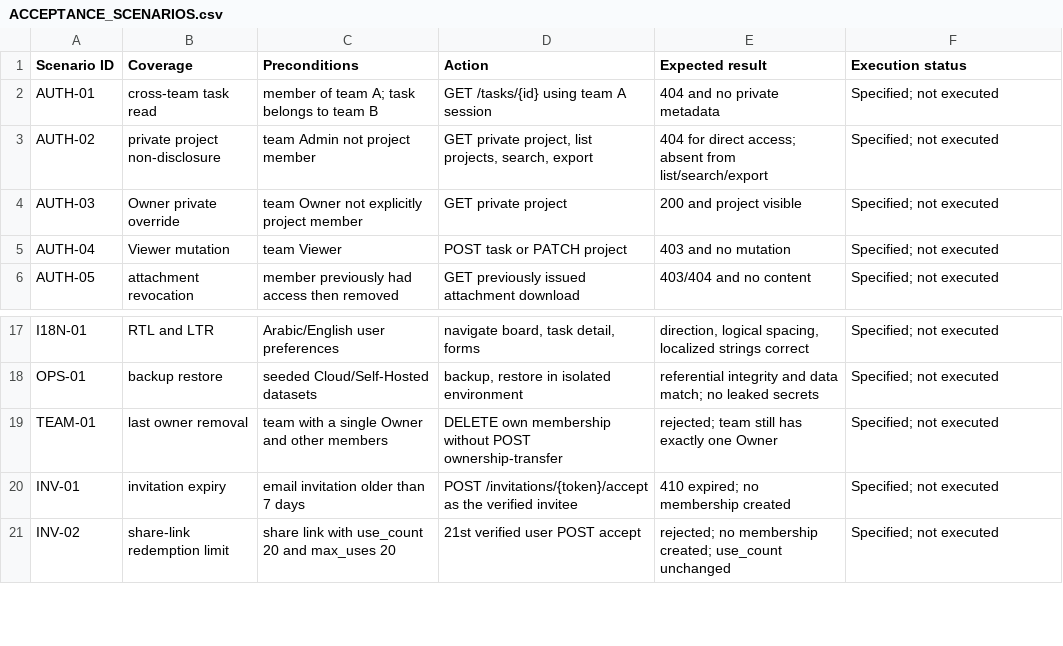
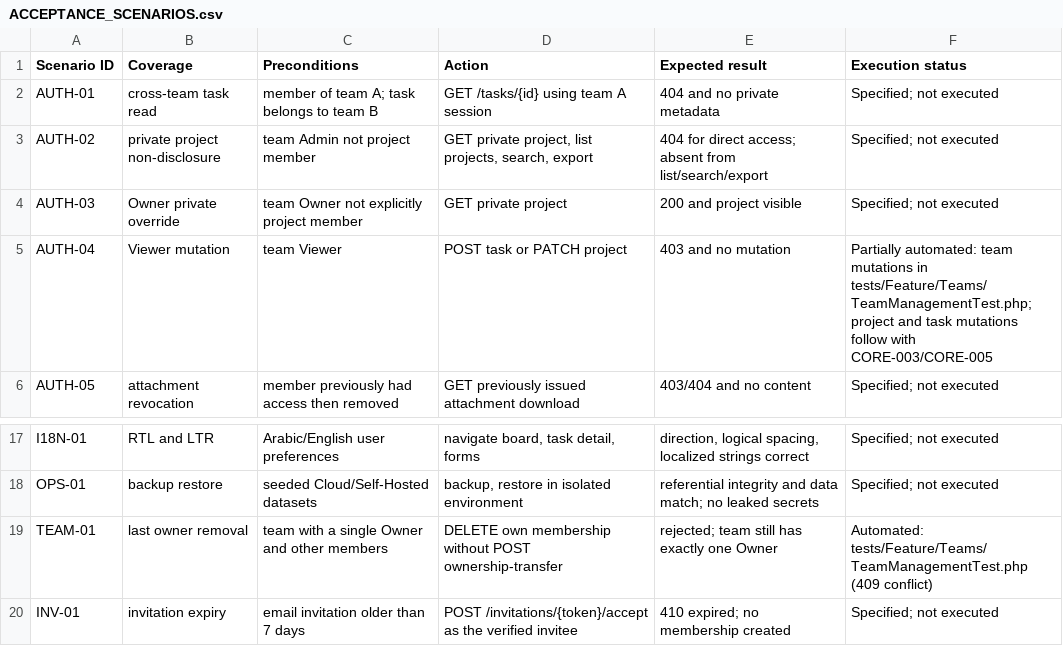
Before and after one commit to devOMAR-2/SN3, a CSV file: docs/ACCEPTANCE_SCENARIOS.csv, drawn as a sheet; only a part is shown, gaps mark what is left out; the shorter side is filled out with more unchanged rows.

```diff
--- a/docs/ACCEPTANCE_SCENARIOS.csv
+++ b/docs/ACCEPTANCE_SCENARIOS.csv
@@ -4,3 +4,3 @@ AUTH-02,private project non-disclosure,team Admin not project member,"GET privat
 AUTH-03,Owner private override,team Owner not explicitly project member,GET private project,200 and project visible,Specified; not executed
-AUTH-04,Viewer mutation,team Viewer,POST task or PATCH project,403 and no mutation,Specified; not executed
+AUTH-04,Viewer mutation,team Viewer,POST task or PATCH project,403 and no mutation,"Partially automated: team mutations in tests/Feature/Teams/TeamManagementTest.php; project and task mutations follow with CORE-003/CORE-005"
 AUTH-05,attachment revocation,member previously had access then removed,GET previously issued attachment download,403/404 and no content,Specified; not executed
@@ -18,3 +18,3 @@ I18N-01,RTL and LTR,Arabic/English user preferences,"navigate board, task detail
 OPS-01,backup restore,seeded Cloud/Self-Hosted datasets,"backup, restore in isolated environment",referential integrity and data match; no leaked secrets,Specified; not executed
-TEAM-01,last owner removal,team with a single Owner and other members,DELETE own membership without POST ownership-transfer,rejected; team still has exactly one Owner,Specified; not executed
+TEAM-01,last owner removal,team with a single Owner and other members,DELETE own membership without POST ownership-transfer,rejected; team still has exactly one Owner,Automated: tests/Feature/Teams/TeamManagementTest.php (409 conflict)
 INV-01,invitation expiry,email invitation older than 7 days,POST /invitations/{token}/accept as the verified invitee,410 expired; no membership created,Specified; not executed
```
Also changed, not shown: docs/TRACEABILITY.csv, 27 other files.
